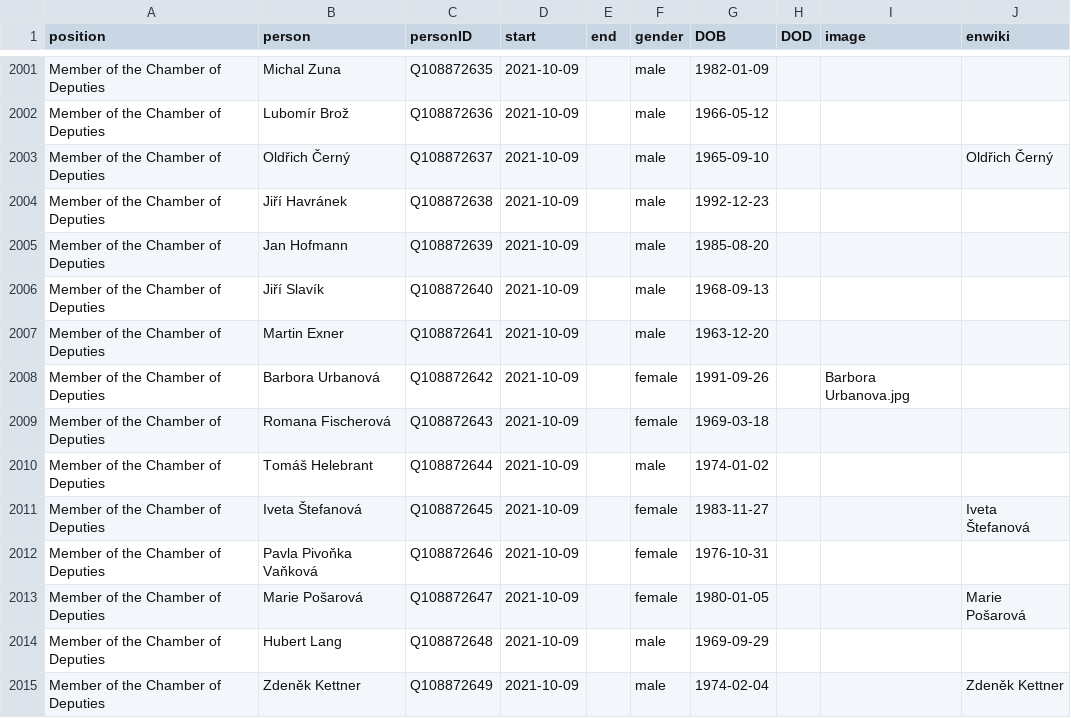
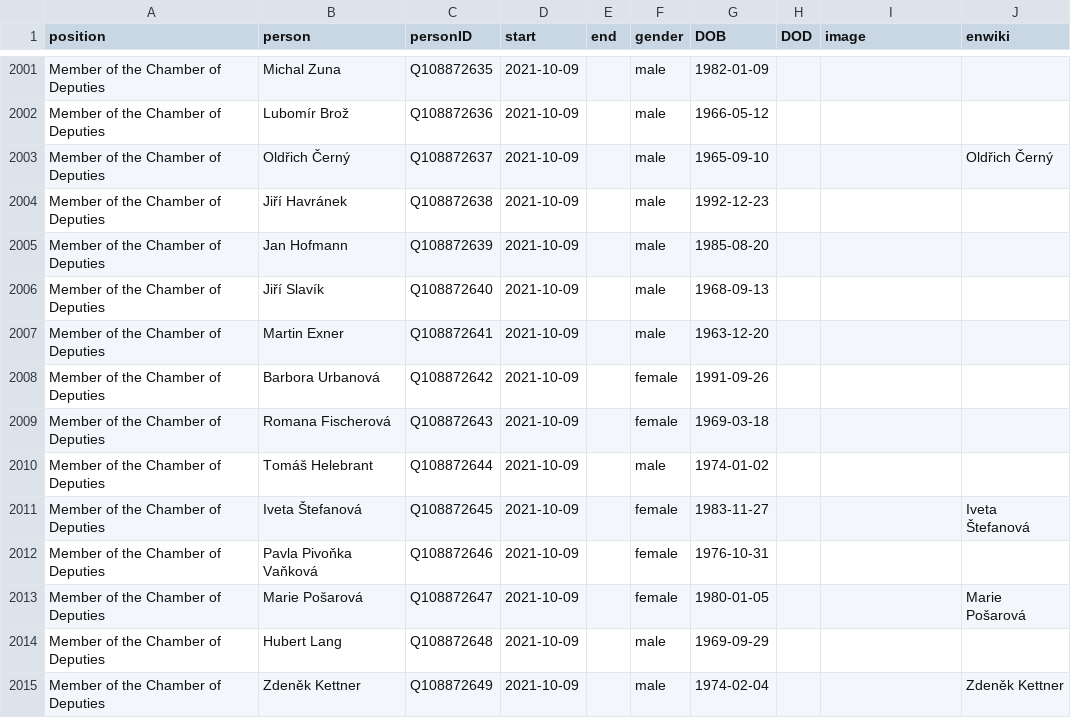
Before and after one commit to every-politician-scrapers/czech-ministers, a CSV file: html/legislators.csv, drawn as a sheet; only a part is shown, gaps mark what is left out.

Commit message:
PCB update

```diff
--- a/html/legislators.csv
+++ b/html/legislators.csv
@@ -2007,3 +2007,3 @@ Member of the Chamber of Deputies,Jiří Slavík,Q108872640,2021-10-09,,male,196
 Member of the Chamber of Deputies,Martin Exner,Q108872641,2021-10-09,,male,1963-12-20,,,
-Member of the Chamber of Deputies,Barbora Urbanová,Q108872642,2021-10-09,,female,1991-09-26,,Barbora Urbanova.jpg,
+Member of the Chamber of Deputies,Barbora Urbanová,Q108872642,2021-10-09,,female,1991-09-26,,,
 Member of the Chamber of Deputies,Romana Fischerová,Q108872643,2021-10-09,,female,1969-03-18,,,
```
